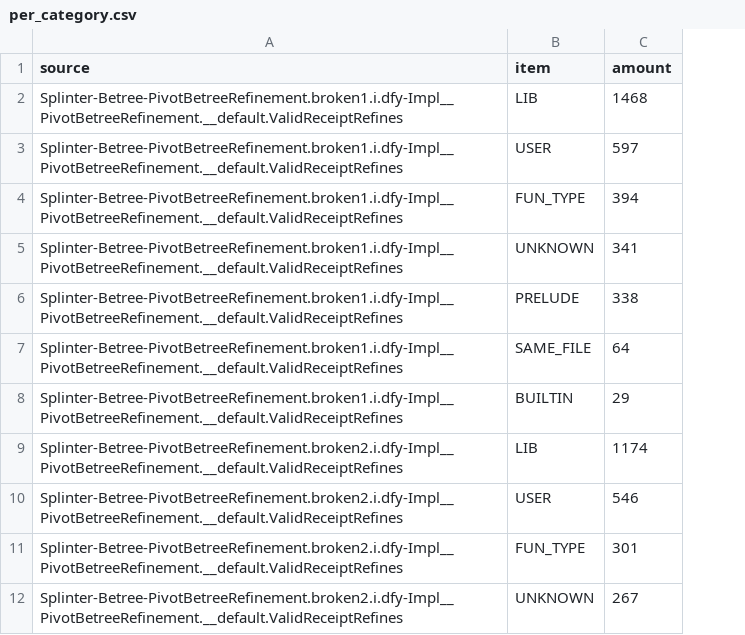
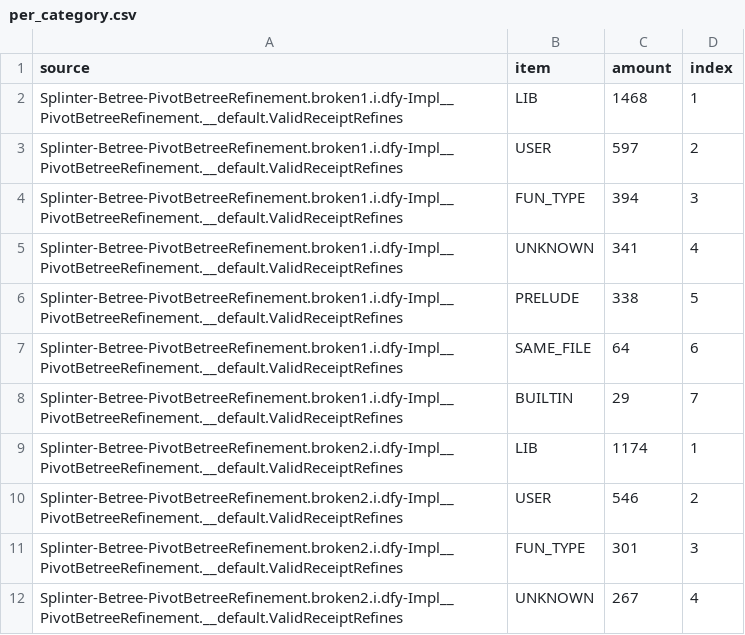
Before and after one commit to neta-elad/qifac, a CSV file: examples/benchmark/aggregate/diff/per_category.csv, drawn as a sheet; only a part is shown; the diff names each change by its address in the sheet, - before the commit and + after, or states it on an @@ line.

```diff
--- a/examples/benchmark/aggregate/diff/per_category.csv
+++ b/examples/benchmark/aggregate/diff/per_category.csv
+column D (index), rows 2-12: 1 | 2 | 3 | 4 | 5 | 6 | 7 | 1 | 2 | 3 | 4
```
Also changed, not shown: examples/benchmark/aggregate/diff/per_file.csv, examples/benchmark/aggregate/unknown/per_category.csv, 6 other files.
